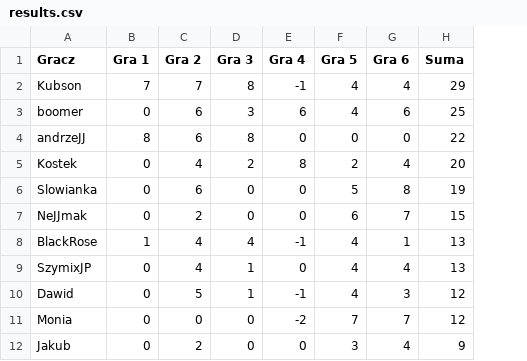
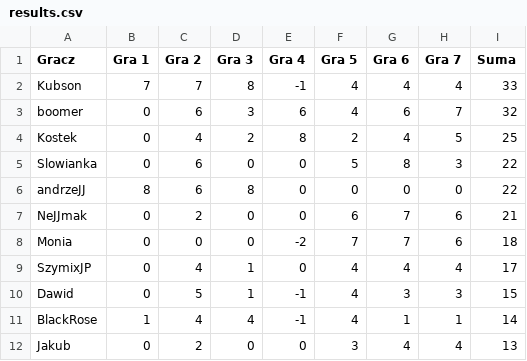
Before and after one commit to TuHedownia/tuhedownia.github.io, a CSV file: results.csv, drawn as a sheet; removed rows and columns are numbered as before the commit, all else as after; the diff names each change by its address in the sheet, - before the commit and + after, or states it on an @@ line.

Commit message:
Update results.csv

```diff
--- a/results.csv
+++ b/results.csv
+column H (Gra 7), rows 2-3: 4 | 7; rows 6-7: 0 | 6; rows 9-10: 4 | 3; row 12: 4
-I2 (Suma): 29
+I2 (Suma): 33
-I3 (Suma): 25
+I3 (Suma): 32
+row 4: Kostek | 0 | 4 | 2 | 8 | 2 | 4 | 5 | 25
+row 5: Slowianka | 0 | 6 | 0 | 0 | 5 | 8 | 3 | 22
-row 5: Kostek | 0 | 4 | 2 | 8 | 2 | 4 | 20
-row 6: Slowianka | 0 | 6 | 0 | 0 | 5 | 8 | 19
-I7 (Suma): 15
+I7 (Suma): 21
-row 8: BlackRose | 1 | 4 | 4 | -1 | 4 | 1 | 13
+row 8: Monia | 0 | 0 | 0 | -2 | 7 | 7 | 6 | 18
-I9 (Suma): 13
+I9 (Suma): 17
-I10 (Suma): 12
+I10 (Suma): 15
-row 11: Monia | 0 | 0 | 0 | -2 | 7 | 7 | 12
+row 11: BlackRose | 1 | 4 | 4 | -1 | 4 | 1 | 1 | 14
-I12 (Suma): 9
+I12 (Suma): 13
```
Also changed, not shown: 1 other file.
